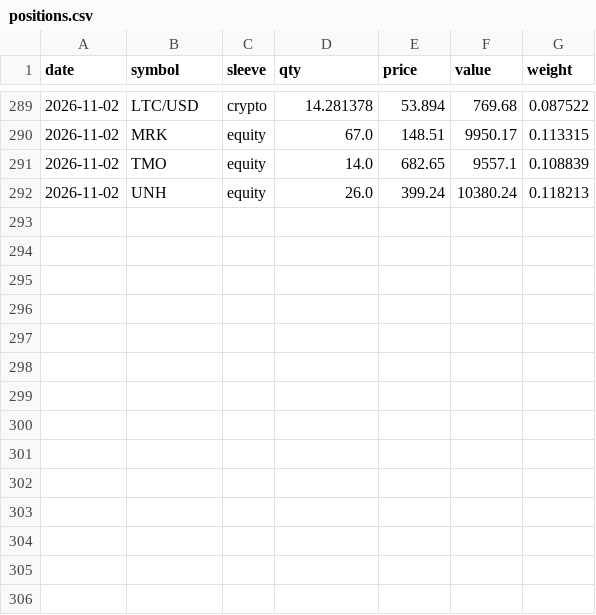
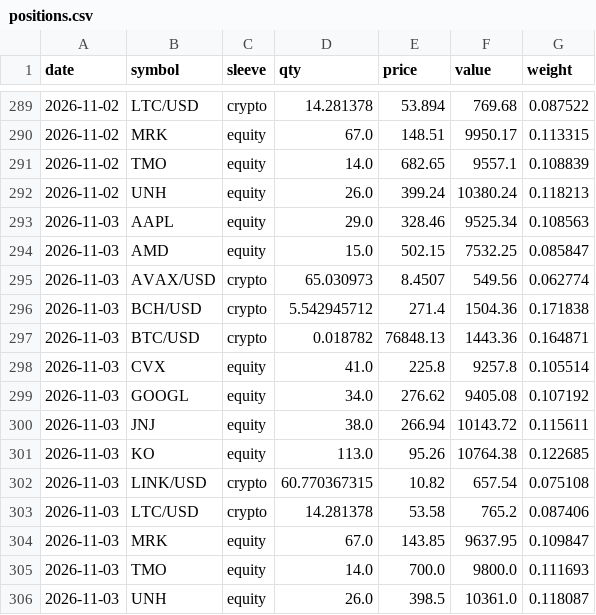
Before and after one commit to quantercoder/alphaforge, a CSV file: state/positions.csv, drawn as a sheet; only a part is shown, gaps mark what is left out; the diff names each change by its address in the sheet, - before the commit and + after, or states it on an @@ line.

```diff
--- a/state/positions.csv
+++ b/state/positions.csv
+row 293: 2026-11-03 | AAPL | equity | 29.0 | 328.46 | 9525.34 | 0.108563
+row 294: 2026-11-03 | AMD | equity | 15.0 | 502.15 | 7532.25 | 0.085847
+row 295: 2026-11-03 | AVAX/USD | crypto | 65.030973 | 8.4507 | 549.56 | 0.062774
+row 296: 2026-11-03 | BCH/USD | crypto | 5.542945712 | 271.4 | 1504.36 | 0.171838
+row 297: 2026-11-03 | BTC/USD | crypto | 0.018782 | 76848.13 | 1443.36 | 0.164871
+row 298: 2026-11-03 | CVX | equity | 41.0 | 225.8 | 9257.8 | 0.105514
+row 299: 2026-11-03 | GOOGL | equity | 34.0 | 276.62 | 9405.08 | 0.107192
+row 300: 2026-11-03 | JNJ | equity | 38.0 | 266.94 | 10143.72 | 0.115611
+row 301: 2026-11-03 | KO | equity | 113.0 | 95.26 | 10764.38 | 0.122685
+row 302: 2026-11-03 | LINK/USD | crypto | 60.770367315 | 10.82 | 657.54 | 0.075108
+row 303: 2026-11-03 | LTC/USD | crypto | 14.281378 | 53.58 | 765.2 | 0.087406
+row 304: 2026-11-03 | MRK | equity | 67.0 | 143.85 | 9637.95 | 0.109847
+row 305: 2026-11-03 | TMO | equity | 14.0 | 700.0 | 9800.0 | 0.111693
+row 306: 2026-11-03 | UNH | equity | 26.0 | 398.5 | 10361.0 | 0.118087
```
Also changed, not shown: state/equity.csv, 2 other files.
